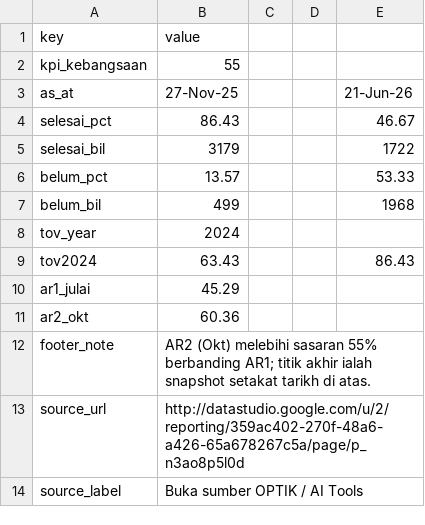
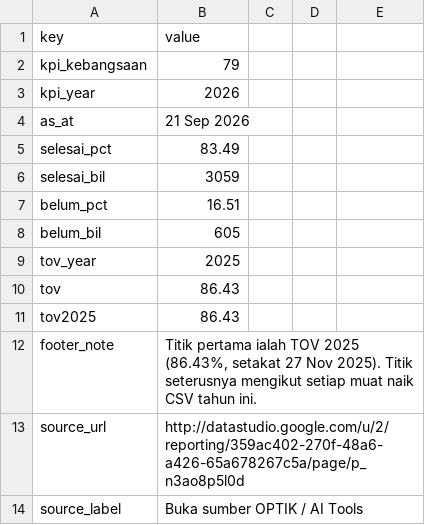
Before and after one commit to asushi199/eUSTP, a CSV file: scripts/data/analisis-optik.csv, drawn as a sheet; removed rows and columns are numbered as before the commit, all else as after; the diff names each change by its address in the sheet, - before the commit and + after, or states it on an @@ line.

```diff
--- a/scripts/data/analisis-optik.csv
+++ b/scripts/data/analisis-optik.csv
-B2 (value): 55
+B2 (value): 79
+row 3: kpi_year | 2026
-B4 (value): 27-Nov-25
+B4 (value): 21 Sep 2026
-E4: 21-Jun-26
+E4: (empty)
-B5 (value): 86.43
+B5 (value): 83.49
-E5: 46.67
+E5: (empty)
-B6 (value): 3179
+B6 (value): 3059
-E6: 1722
+E6: (empty)
-B7 (value): 13.57
+B7 (value): 16.51
-E7: 53.33
+E7: (empty)
-B8 (value): 499
+B8 (value): 605
-E8: 1968
+E8: (empty)
-B9 (value): 2024
+B9 (value): 2025
-row 9: tov2024 | 63.43 |  |  | 86.43
-row 10: ar1_julai | 45.29
-row 11: ar2_okt | 60.36
+row 10: tov | 86.43
+row 11: tov2025 | 86.43
-B12 (value): AR2 (Okt) melebihi sasaran 55% berbanding AR1; titik akhir ialah snapshot setakat tarikh di atas.
+B12 (value): Titik pertama ialah TOV 2025 (86.43%, setakat 27 Nov 2025). Titik seterusnya mengikut setiap muat naik CSV tahun ini.
```
Also changed, not shown: 30 other files.
